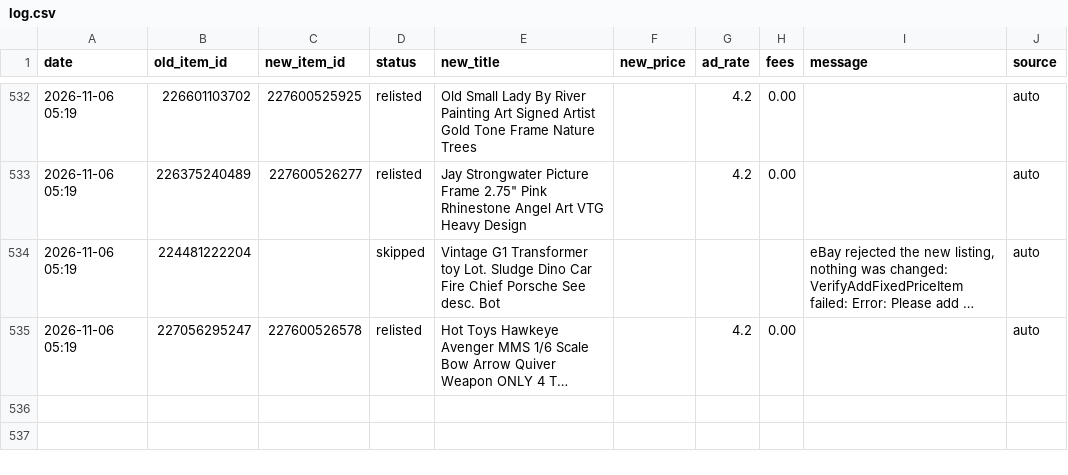
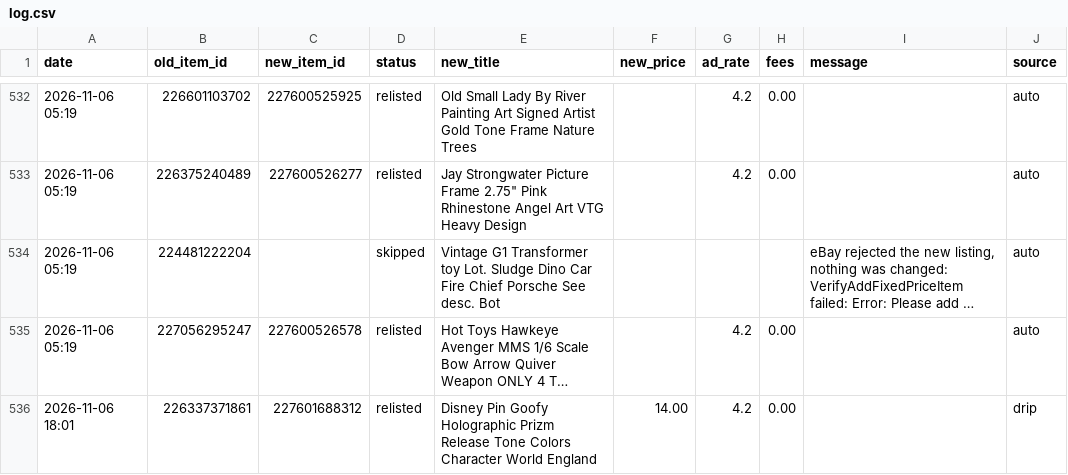
Before and after one commit to cromcomics1/ig-ebay-poster, a CSV file: log.csv, drawn as a sheet; only a part is shown, gaps mark what is left out; long unchanged cells end in …; the diff names each change by its address in the sheet, - before the commit and + after, or states it on an @@ line.

Commit message:
Sell-similar log: 1 entries

```diff
--- a/log.csv
+++ b/log.csv
+row 536: 2026-11-06 18:01 | 226337371861 | 227601688312 | relisted | Disney Pin Goofy Holographic Prizm Release Tone Colors Character World England | 14.00 | 4.2 | 0.00 |  | drip
```
